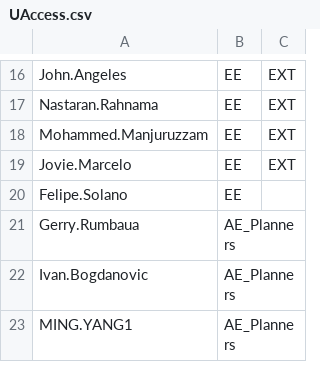
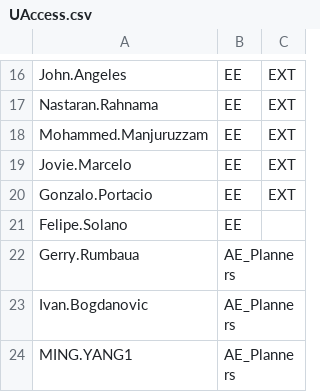
Before and after one commit to Ash-IPRANOps/Ash-IPRANOps.github.io, a CSV file: UAccess.csv, drawn as a sheet; only a part is shown, gaps mark what is left out.

Commit message:
Update UAccess.csv

```diff
--- a/UAccess.csv
+++ b/UAccess.csv
@@ -19,2 +19,3 @@ Mohammed.Manjuruzzam,EE,EXT
 Jovie.Marcelo,EE,EXT
+Gonzalo.Portacio,EE,EXT
 Felipe.Solano,EE,
```
